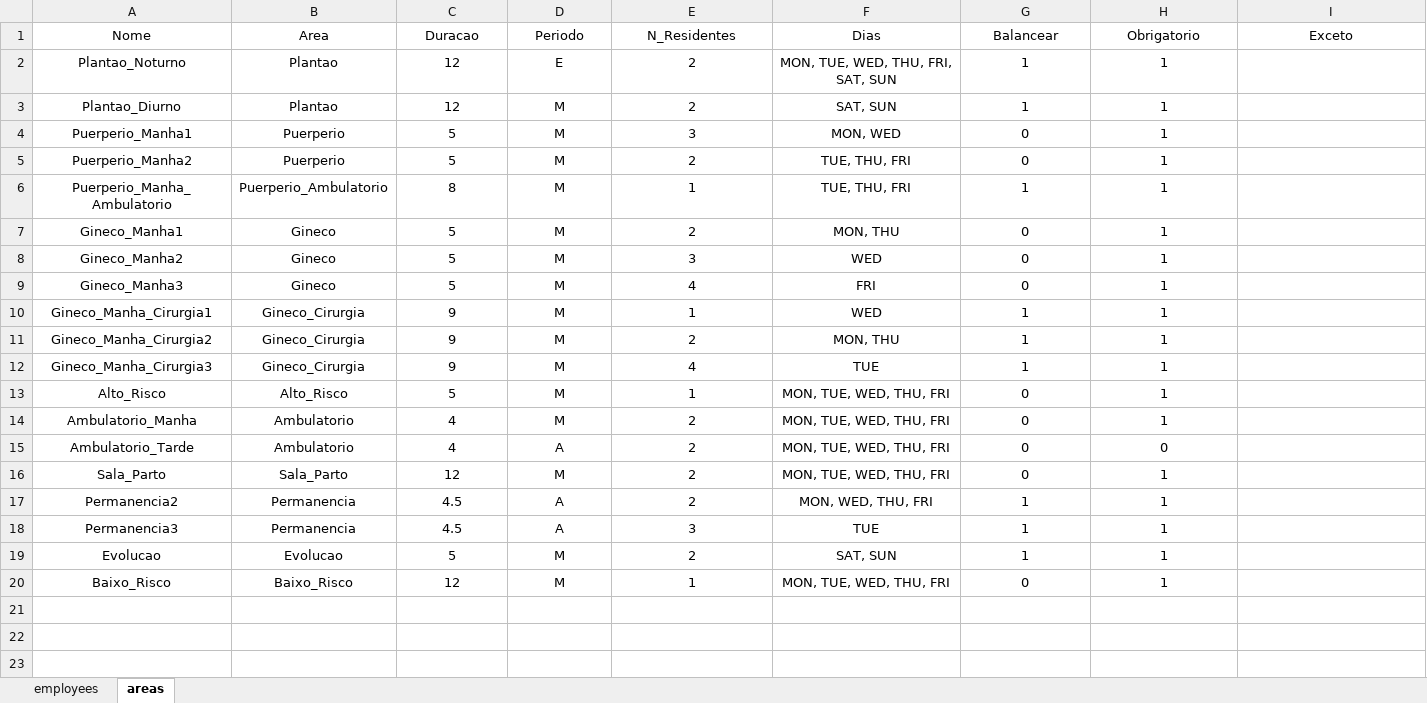
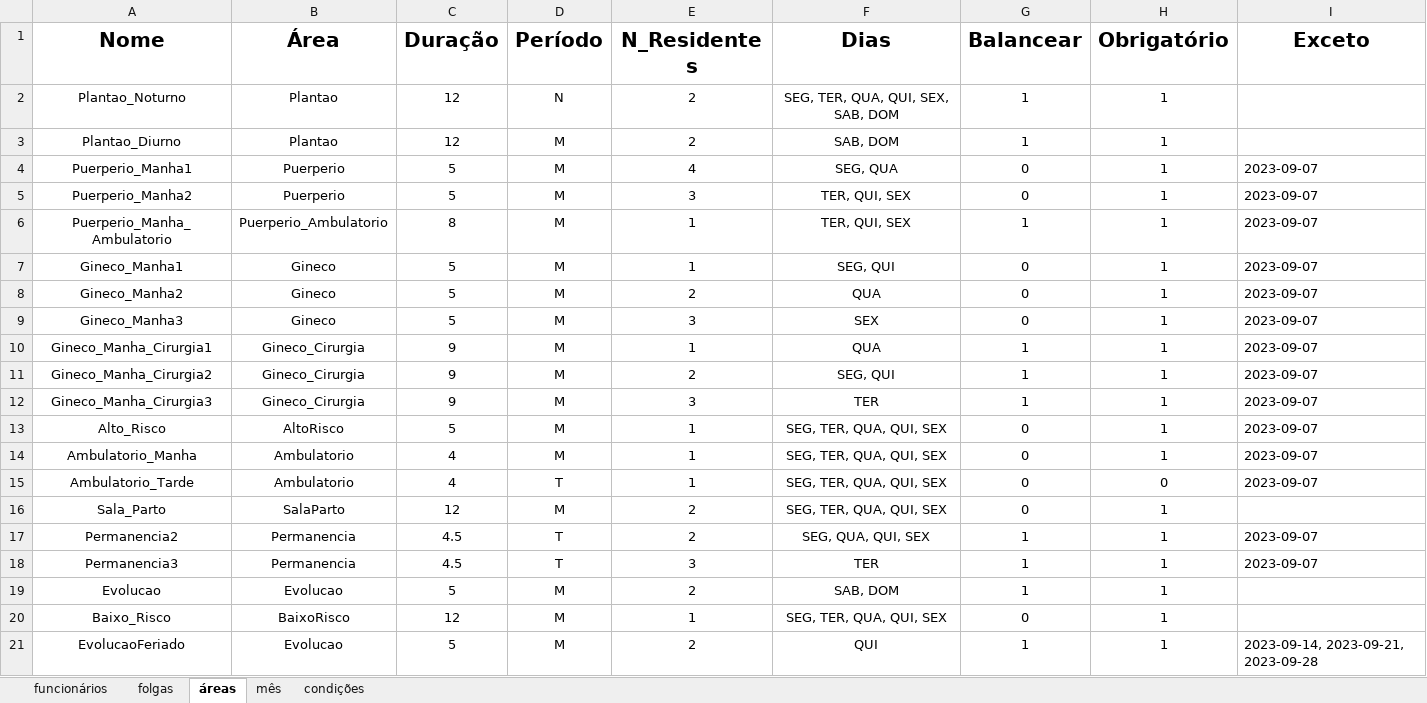
Before and after one commit to brenerrr/distribuidor_escalas_residencia, an Excel workbook: inputs.xlsx, sheet áreas, drawn as a sheet; values as stored, in another font and other column widths than the file's, no borders; the diff names each change by its address in the sheet, - before the commit and + after, or states it on an @@ line.

```diff
--- a/inputs.xlsx (sheet áreas)
+++ b/inputs.xlsx (sheet áreas)
-sheet tab: employees
+sheet tab: funcionários
-sheet tab: areas
+sheet tab: áreas
+sheet tab: folgas
+sheet tab: mês
+sheet tab: condições
-A1:I1 bold: off
+A1:I1 bold: on, text size: larger
-B1: Area
+B1: Área
-C1: Duracao
+C1: Duração
-D1: Periodo
+D1: Período
-H1: Obrigatorio
+H1: Obrigatório
-D2 (Período): E
+D2 (Período): N
-F2 (Dias): MON, TUE, WED, THU, FRI, SAT, SUN
+F2 (Dias): SEG, TER, QUA, QUI, SEX, SAB, DOM
-F3 (Dias): SAT, SUN
+F3 (Dias): SAB, DOM
-E4 (N_Residentes): 3
+E4 (N_Residentes): 4
-F4 (Dias): MON, WED
+F4 (Dias): SEG, QUA
-I4:I15 (Exceto): (empty)
+I4:I15 (Exceto): 2023-09-07
-E5 (N_Residentes): 2
+E5 (N_Residentes): 3
-F5:F6 (Dias): TUE, THU, FRI
+F5:F6 (Dias): TER, QUI, SEX
-E7 (N_Residentes): 2
+E7 (N_Residentes): 1
-F7 (Dias): MON, THU
+F7 (Dias): SEG, QUI
-E8 (N_Residentes): 3
+E8 (N_Residentes): 2
-F8 (Dias): WED
+F8 (Dias): QUA
-E9 (N_Residentes): 4
+E9 (N_Residentes): 3
-F9 (Dias): FRI
+F9 (Dias): SEX
-F10 (Dias): WED
+F10 (Dias): QUA
-F11 (Dias): MON, THU
+F11 (Dias): SEG, QUI
-E12 (N_Residentes): 4
+E12 (N_Residentes): 3
-F12 (Dias): TUE
+F12 (Dias): TER
-B13 (Área): Alto_Risco
+B13 (Área): AltoRisco
-F13:F16 (Dias): MON, TUE, WED, THU, FRI
+F13:F16 (Dias): SEG, TER, QUA, QUI, SEX
-E14:E15 (N_Residentes): 2
+E14:E15 (N_Residentes): 1
-D15 (Período): A
+D15 (Período): T
-B16 (Área): Sala_Parto
+B16 (Área): SalaParto
-D17:D18 (Período): A
+D17:D18 (Período): T
-F17 (Dias): MON, WED, THU, FRI
+F17 (Dias): SEG, QUA, QUI, SEX
-I17:I18 (Exceto): (empty)
+I17:I18 (Exceto): 2023-09-07
-F18 (Dias): TUE
+F18 (Dias): TER
-F19 (Dias): SAT, SUN
+F19 (Dias): SAB, DOM
-B20 (Área): Baixo_Risco
+B20 (Área): BaixoRisco
-F20 (Dias): MON, TUE, WED, THU, FRI
+F20 (Dias): SEG, TER, QUA, QUI, SEX
+row 21: EvolucaoFeriado | Evolucao | 5 | M | 2 | QUI | 1 | 1 | 2023-09-14, 2023-09-21, 2023-09-28
```
Also changed, not shown: sheet funcionários, 3 other files.
